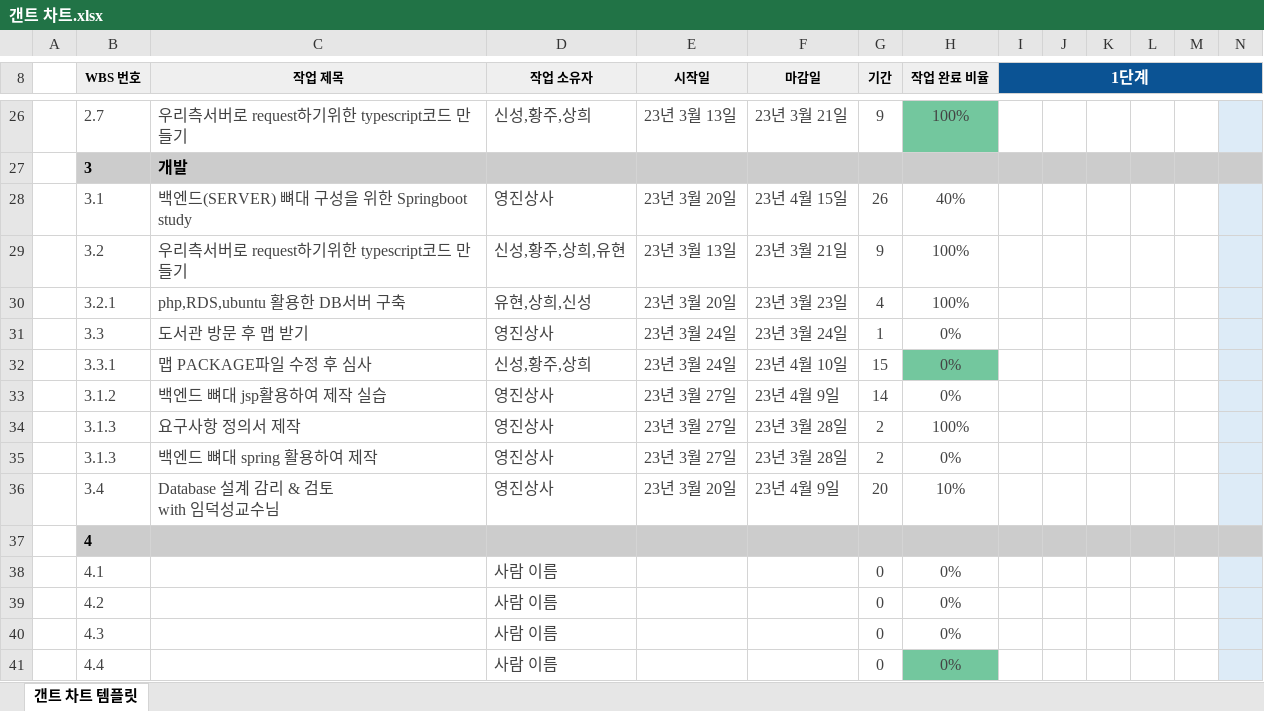
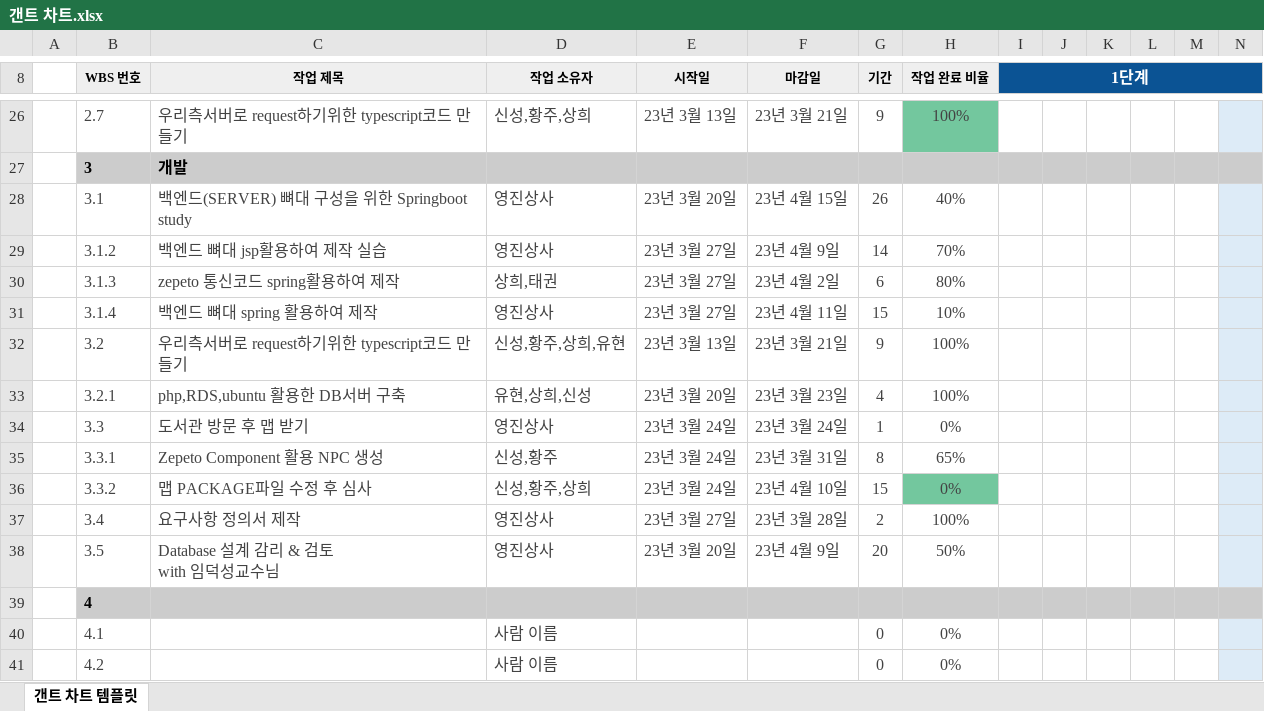
Before and after one commit to Ethereummom/2WDA_YJSangSa_CapstoneDesign, an Excel workbook: 일정/갠트 차트.xlsx, sheet 갠트 차트 템플릿, drawn as a sheet; only a part is shown, gaps mark what is left out; the shorter side is filled out with more unchanged rows; values as stored, in another font and other column widths than the file's, no borders; conditional formats not drawn; removed rows and columns are numbered as before the commit, all else as after; rows hold the shown columns only; the diff names each change by its address in the sheet, - before the commit and + after, or states it on an @@ line.

Commit message:
Update 갠트 차트.xlsx

```diff
--- a/일정/갠트 차트.xlsx (sheet 갠트 차트 템플릿)
+++ b/일정/갠트 차트.xlsx (sheet 갠트 차트 템플릿)
+row 29:  | 3.1.2 | 백엔드 뼈대 jsp활용하여 제작 실습 | 영진상사 | 23년 3월 27일 | 23년 4월 9일 | 14 | 70%
+row 30:  | 3.1.3 | zepeto 통신코드 spring활용하여 제작 | 상희,태권 | 23년 3월 27일 | 23년 4월 2일 | 6 | 80%
+row 31:  | 3.1.4 | 백엔드 뼈대 spring 활용하여 제작 | 영진상사 | 23년 3월 27일 | 23년 4월 11일 | 15 | 10%
+row 35:  | 3.3.1 | Zepeto Component 활용 NPC 생성 | 신성,황주 | 23년 3월 24일 | 23년 3월 31일 | 8 | 65%
-B36 (WBS 번호): 3.3.1
+B36 (WBS 번호): 3.3.2
-row 33:  | 3.1.2 | 백엔드 뼈대 jsp활용하여 제작 실습 | 영진상사 | 23년 3월 27일 | 23년 4월 9일 | 14 | 0%
-B37 (WBS 번호): 3.1.3
+B37 (WBS 번호): 3.4
-row 35:  | 3.1.3 | 백엔드 뼈대 spring 활용하여 제작 | 영진상사 | 23년 3월 27일 | 23년 3월 28일 | 2 | 0%
-B38 (WBS 번호): 3.4
+B38 (WBS 번호): 3.5
-H38 (작업 완료 비율): 10%
+H38 (작업 완료 비율): 50%
```
